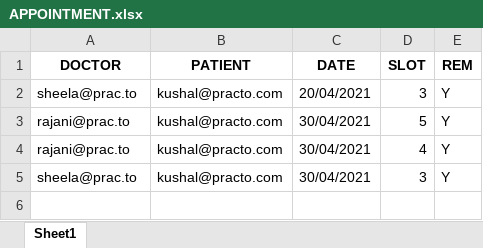
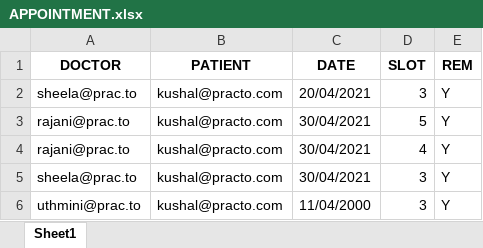
Before and after one commit to abhira0/pesu.practo, an Excel workbook: db/APPOINTMENT.xlsx, sheet Sheet1, drawn as a sheet; values as stored, in another font and other column widths than the file's, no borders; the diff names each change by its address in the sheet, - before the commit and + after, or states it on an @@ line.

```diff
--- a/db/APPOINTMENT.xlsx (sheet Sheet1)
+++ b/db/APPOINTMENT.xlsx (sheet Sheet1)
+row 6: uthmini@prac.to | kushal@practo.com | 11/04/2000 | 3 | Y
```
Also changed, not shown: 1 other file.
